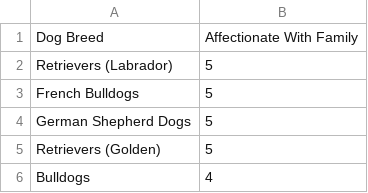
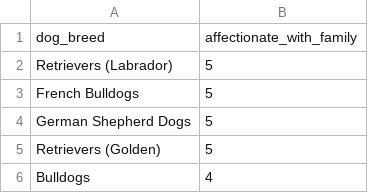
Before and after one commit to HollyPal/codes, a CSV file: dogbasic.csv, drawn as a sheet; only a part is shown; removed rows and columns are numbered as before the commit, all else as after; the diff names each change by its address in the sheet, - before the commit and + after, or states it on an @@ line.

```diff
--- a/dogbasic.csv
+++ b/dogbasic.csv
-row 1: Dog Breed | Affectionate With Family
+row 1: dog_breed | affectionate_with_family
```
Also changed, not shown: 1 other file.
